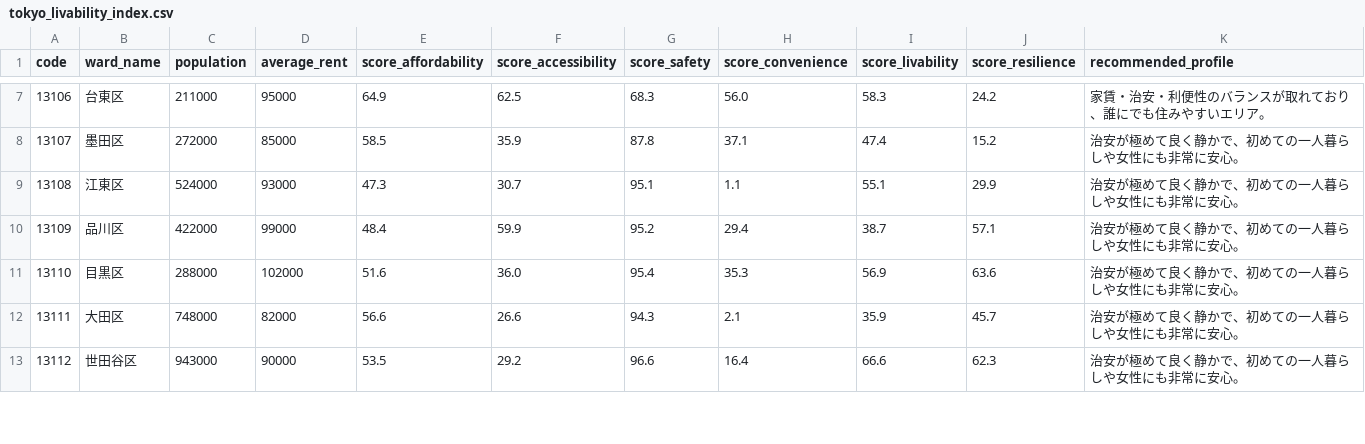
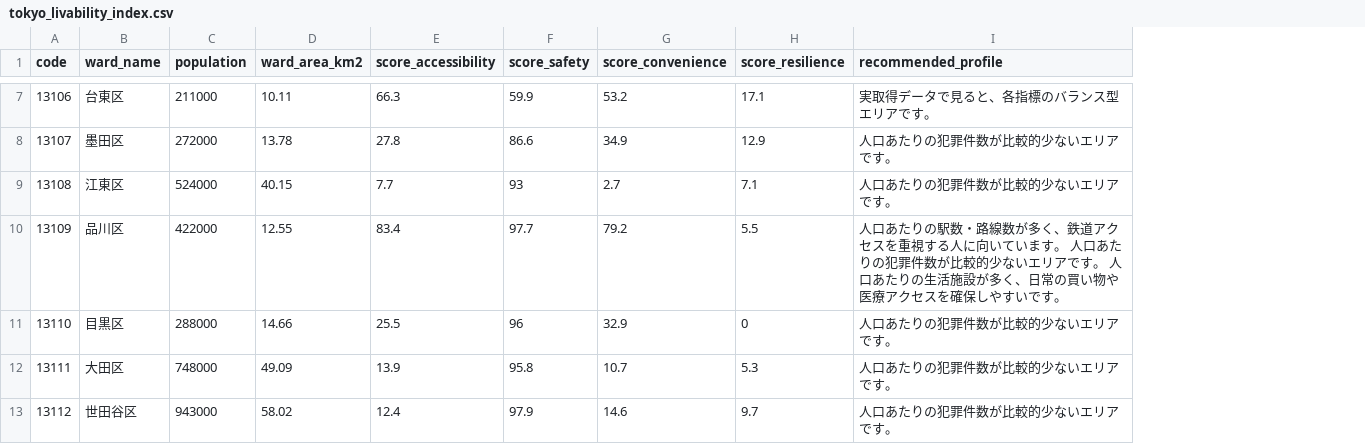
Before and after one commit to ukimotodatascience/Tokyo-livability-index, a CSV file: data/processed/tokyo_livability_index.csv, drawn as a sheet; only a part is shown, gaps mark what is left out; removed rows and columns are numbered as before the commit, all else as after; the diff covers the shown part only; the diff names each change by its address in the sheet, - before the commit and + after, or states it on an @@ line.

```diff
--- a/data/processed/tokyo_livability_index.csv
+++ b/data/processed/tokyo_livability_index.csv
-column D (average_rent), rows 7-13: 95000 | 85000 | 93000 | 99000 | 102000 | 82000 | 90000
-column E (score_affordability), rows 7-13: 64.9 | 58.5 | 47.3 | 48.4 | 51.6 | 56.6 | 53.5
+column D (ward_area_km2), rows 7-13: 10.11 | 13.78 | 40.15 | 12.55 | 14.66 | 49.09 | 58.02
-column I (score_livability), rows 7-13: 58.3 | 47.4 | 55.1 | 38.7 | 56.9 | 35.9 | 66.6
-E7 (score_accessibility): 62.5
+E7 (score_accessibility): 66.3
-F7 (score_safety): 68.3
+F7 (score_safety): 59.9
-G7 (score_convenience): 56.0
+G7 (score_convenience): 53.2
-H7 (score_resilience): 24.2
+H7 (score_resilience): 17.1
-I7 (recommended_profile): 家賃・治安・利便性のバランスが取れており、誰にでも住みやすいエリア。
+I7 (recommended_profile): 実取得データで見ると、各指標のバランス型エリアです。
-E8 (score_accessibility): 35.9
+E8 (score_accessibility): 27.8
-F8 (score_safety): 87.8
+F8 (score_safety): 86.6
-G8 (score_convenience): 37.1
+G8 (score_convenience): 34.9
-H8 (score_resilience): 15.2
+H8 (score_resilience): 12.9
-I8:I9 (recommended_profile): 治安が極めて良く静かで、初めての一人暮らしや女性にも非常に安心。
+I8:I9 (recommended_profile): 人口あたりの犯罪件数が比較的少ないエリアです。
-E9 (score_accessibility): 30.7
+E9 (score_accessibility): 7.7
-F9 (score_safety): 95.1
+F9 (score_safety): 93
-G9 (score_convenience): 1.1
+G9 (score_convenience): 2.7
-H9 (score_resilience): 29.9
+H9 (score_resilience): 7.1
-E10 (score_accessibility): 59.9
+E10 (score_accessibility): 83.4
-F10 (score_safety): 95.2
+F10 (score_safety): 97.7
-G10 (score_convenience): 29.4
+G10 (score_convenience): 79.2
-H10 (score_resilience): 57.1
+H10 (score_resilience): 5.5
-I10 (recommended_profile): 治安が極めて良く静かで、初めての一人暮らしや女性にも非常に安心。
+I10 (recommended_profile): 人口あたりの駅数・路線数が多く、鉄道アクセスを重視する人に向いています。 人口あたりの犯罪件数が比較的少ないエリアです。 人口あたりの生活施設が多く、日常の買い物や医療アクセスを確保しやすいです。
-E11 (score_accessibility): 36.0
+E11 (score_accessibility): 25.5
-F11 (score_safety): 95.4
+F11 (score_safety): 96
-G11 (score_convenience): 35.3
+G11 (score_convenience): 32.9
-H11 (score_resilience): 63.6
+H11 (score_resilience): 0
-I11:I13 (recommended_profile): 治安が極めて良く静かで、初めての一人暮らしや女性にも非常に安心。
+I11:I13 (recommended_profile): 人口あたりの犯罪件数が比較的少ないエリアです。
-E12 (score_accessibility): 26.6
+E12 (score_accessibility): 13.9
-F12 (score_safety): 94.3
+F12 (score_safety): 95.8
-G12 (score_convenience): 2.1
+G12 (score_convenience): 10.7
-H12 (score_resilience): 45.7
+H12 (score_resilience): 5.3
-E13 (score_accessibility): 29.2
+E13 (score_accessibility): 12.4
-F13 (score_safety): 96.6
+F13 (score_safety): 97.9
-G13 (score_convenience): 16.4
+G13 (score_convenience): 14.6
-H13 (score_resilience): 62.3
+H13 (score_resilience): 9.7
```
Also changed, not shown: 80 edited cells elsewhere in this file, data/raw/crime_data.csv, data/raw/estat_data.csv, 12 other files.
